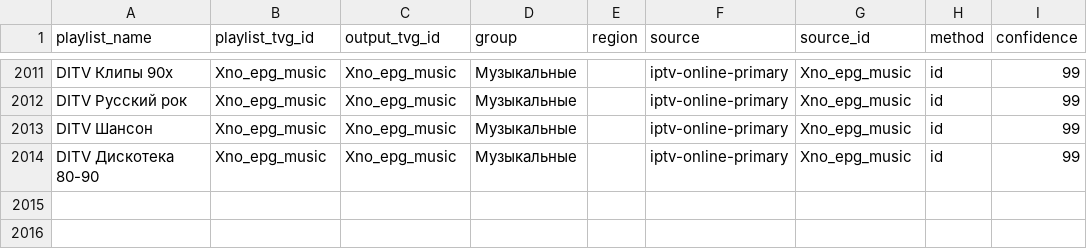
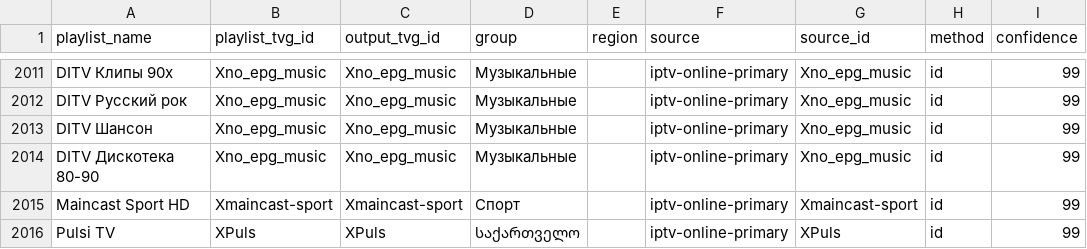
Before and after one commit to peter96son/iptv-epg-builder, a CSV file: data/epg-bindings.csv, drawn as a sheet; only a part is shown, gaps mark what is left out.

```diff
--- a/data/epg-bindings.csv
+++ b/data/epg-bindings.csv
@@ -2014 +2014,3 @@ DITV Шансон,Xno_epg_music,Xno_epg_music,Музыкальные,,iptv-onlin
 DITV Дискотека 80-90,Xno_epg_music,Xno_epg_music,Музыкальные,,iptv-online-primary,Xno_epg_music,id,99
+Maincast Sport HD,Xmaincast-sport,Xmaincast-sport,Спорт,,iptv-online-primary,Xmaincast-sport,id,99
+Pulsi TV,XPuls,XPuls,საქართველო,,iptv-online-primary,XPuls,id,99
```
Also changed, not shown: output/movie-epg-audit.csv, 7 other files.
